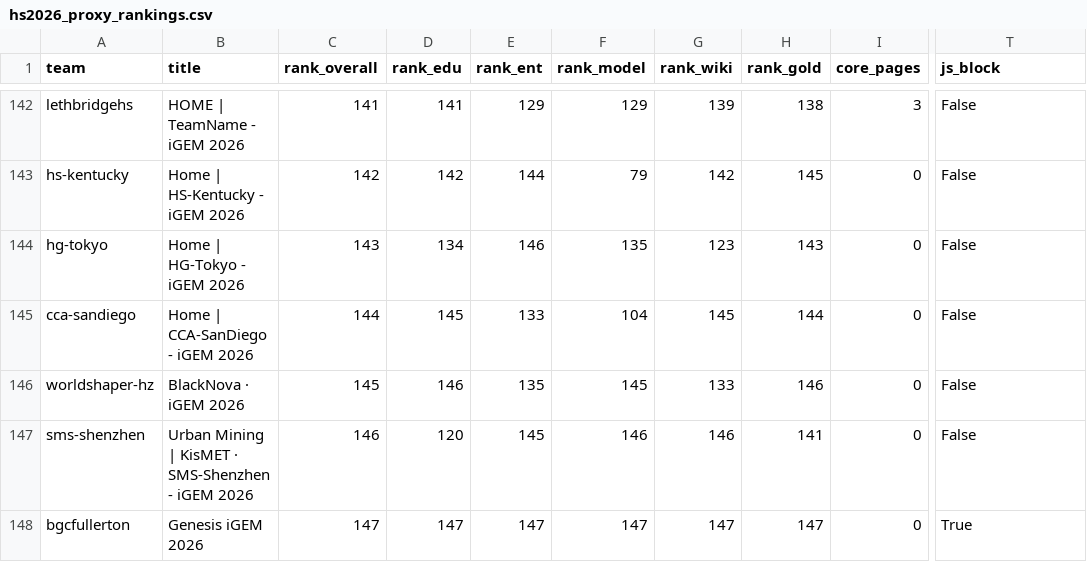
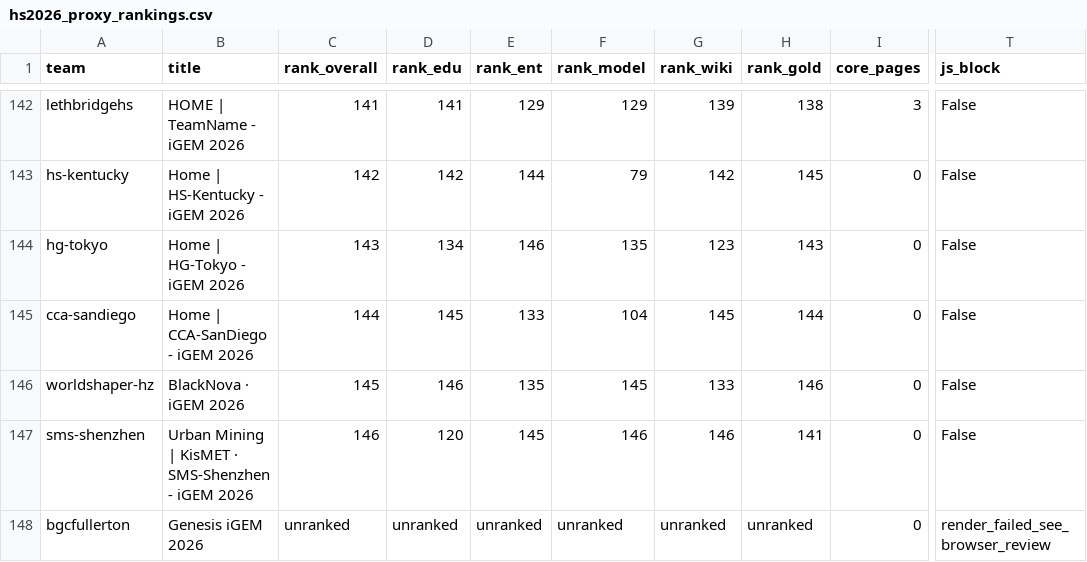
Before and after one commit to seungwoooleee-lang/iGEM-Ranking, a CSV file: output/hs2026_proxy_rankings.csv, drawn as a sheet; only a part is shown, gaps mark what is left out; the diff names each change by its address in the sheet, - before the commit and + after, or states it on an @@ line.

```diff
--- a/output/hs2026_proxy_rankings.csv
+++ b/output/hs2026_proxy_rankings.csv
-C148 (rank_overall): 147
+C148 (rank_overall): unranked
-D148 (rank_edu): 147
+D148 (rank_edu): unranked
-E148 (rank_ent): 147
+E148 (rank_ent): unranked
-F148 (rank_model): 147
+F148 (rank_model): unranked
-G148 (rank_wiki): 147
+G148 (rank_wiki): unranked
-H148 (rank_gold): 147
+H148 (rank_gold): unranked
-T148 (js_block): True
+T148 (js_block): render_failed_see_browser_review
```
Also changed, not shown: 16 other files.
